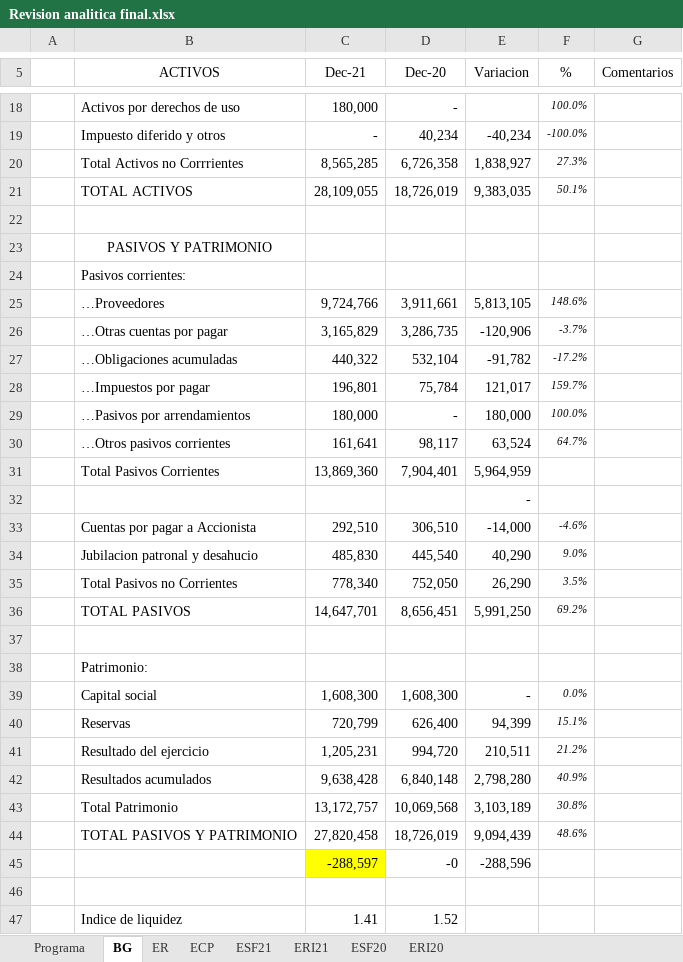
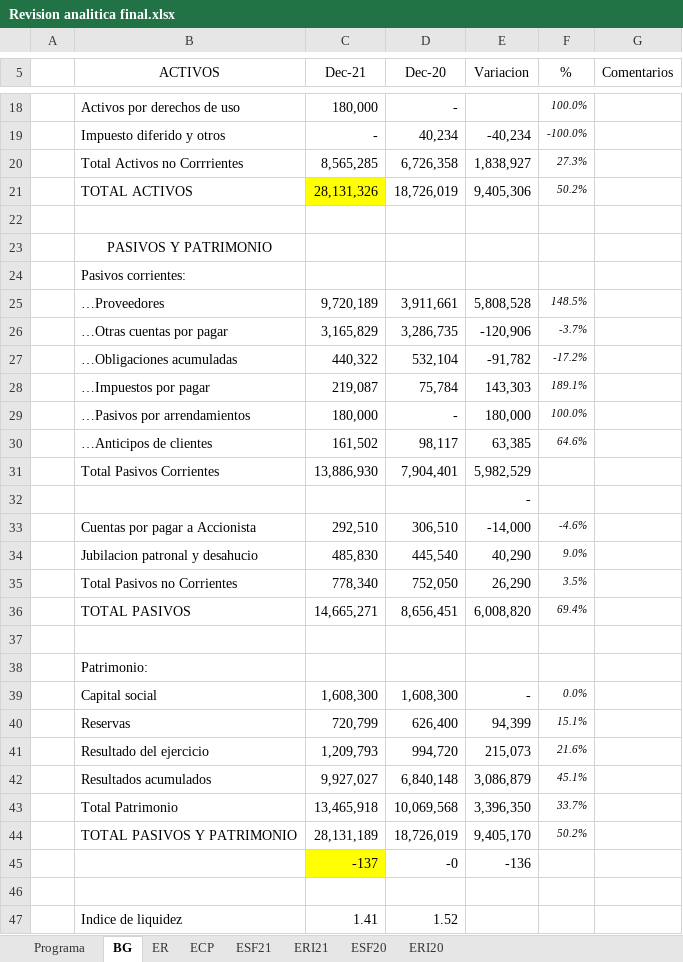
Before and after one commit to cesarleon911/Grafimpac, an Excel workbook: Fase III - Informes/9100 Evaluacion de evidencia/Revision analitica final.xlsx, sheet BG, drawn as a sheet; only a part is shown, gaps mark what is left out; values as stored, in another font and other column widths than the file's, no borders; removed rows and columns are numbered as before the commit, all else as after; the diff covers the shown part only; the diff names each change by its address in the sheet, - before the commit and + after, or states it on an @@ line.

```diff
--- a/Fase III - Informes/9100 Evaluacion de evidencia/Revision analitica final.xlsx (sheet BG)
+++ b/Fase III - Informes/9100 Evaluacion de evidencia/Revision analitica final.xlsx (sheet BG)
-C21 (Dec-21): 28,109,055
+C21 (Dec-21): 28,131,326
-C21 fill: none
+C21 fill: #FFFF00
-E21 (Variacion): 9,383,035
+E21 (Variacion): 9,405,306
-F21 (%): 50.1%
+F21 (%): 50.2%
-C25 (Dec-21): 9,724,766
+C25 (Dec-21): 9,720,189
-E25 (Variacion): 5,813,105
+E25 (Variacion): 5,808,528
-F25 (%): 148.6%
+F25 (%): 148.5%
-C28 (Dec-21): 196,801
+C28 (Dec-21): 219,087
-E28 (Variacion): 121,017
+E28 (Variacion): 143,303
-F28 (%): 159.7%
+F28 (%): 189.1%
-row 30:  | …Otros pasivos corrientes | 161,641 | 98,117 | 63,524 | 64.7%
+row 30:  | …Anticipos de clientes | 161,502 | 98,117 | 63,385 | 64.6%
-C31 (Dec-21): 13,869,360
+C31 (Dec-21): 13,886,930
-E31 (Variacion): 5,964,959
+E31 (Variacion): 5,982,529
-C36 (Dec-21): 14,647,701
+C36 (Dec-21): 14,665,271
-E36 (Variacion): 5,991,250
+E36 (Variacion): 6,008,820
-F36 (%): 69.2%
+F36 (%): 69.4%
-C41 (Dec-21): 1,205,231
+C41 (Dec-21): 1,209,793
-E41 (Variacion): 210,511
+E41 (Variacion): 215,073
-F41 (%): 21.2%
+F41 (%): 21.6%
-C42 (Dec-21): 9,638,428
+C42 (Dec-21): 9,927,027
-E42 (Variacion): 2,798,280
+E42 (Variacion): 3,086,879
-F42 (%): 40.9%
+F42 (%): 45.1%
-C43 (Dec-21): 13,172,757
+C43 (Dec-21): 13,465,918
-E43 (Variacion): 3,103,189
+E43 (Variacion): 3,396,350
-F43 (%): 30.8%
+F43 (%): 33.7%
-C44 (Dec-21): 27,820,458
+C44 (Dec-21): 28,131,189
-E44 (Variacion): 9,094,439
+E44 (Variacion): 9,405,170
-F44 (%): 48.6%
+F44 (%): 50.2%
-row 45:  |  | -288,597 | -0 | -288,596
+row 45:  |  | -137 | -0 | -136
```
Also changed, not shown: 14 edited cells elsewhere in this sheet, sheet ESF21, sheet ERI21, sheet ER, sheet ECP, formulas that keep their value, hidden cells, 7 other files.
